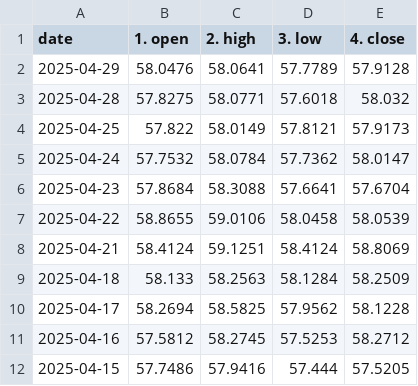
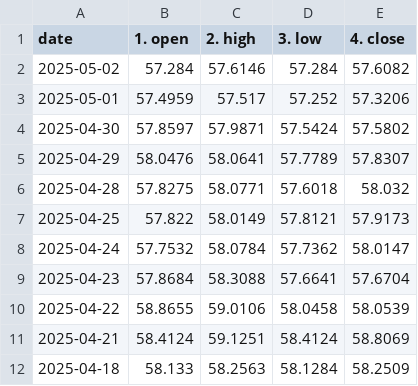
Before and after one commit to Anwaribra/Real-time-Forex-Data-Pipeline, a CSV file: data/historical_EUR_EGP.csv, drawn as a sheet; only a part is shown; the shorter side is filled out with more unchanged rows.

```diff
--- a/data/historical_EUR_EGP.csv
+++ b/data/historical_EUR_EGP.csv
@@ -1,3 +1,6 @@
 date,1. open,2. high,3. low,4. close
-2025-04-29,58.0476,58.0641,57.7789,57.9128
+2025-05-02,57.284,57.6146,57.284,57.6082
+2025-05-01,57.4959,57.517,57.252,57.3206
+2025-04-30,57.8597,57.9871,57.5424,57.5802
+2025-04-29,58.0476,58.0641,57.7789,57.8307
 2025-04-28,57.8275,58.0771,57.6018,58.032
```
Also changed, not shown: data/historical_EUR_USD.csv, data/historical_USD_EGP.csv, 1 other file.
